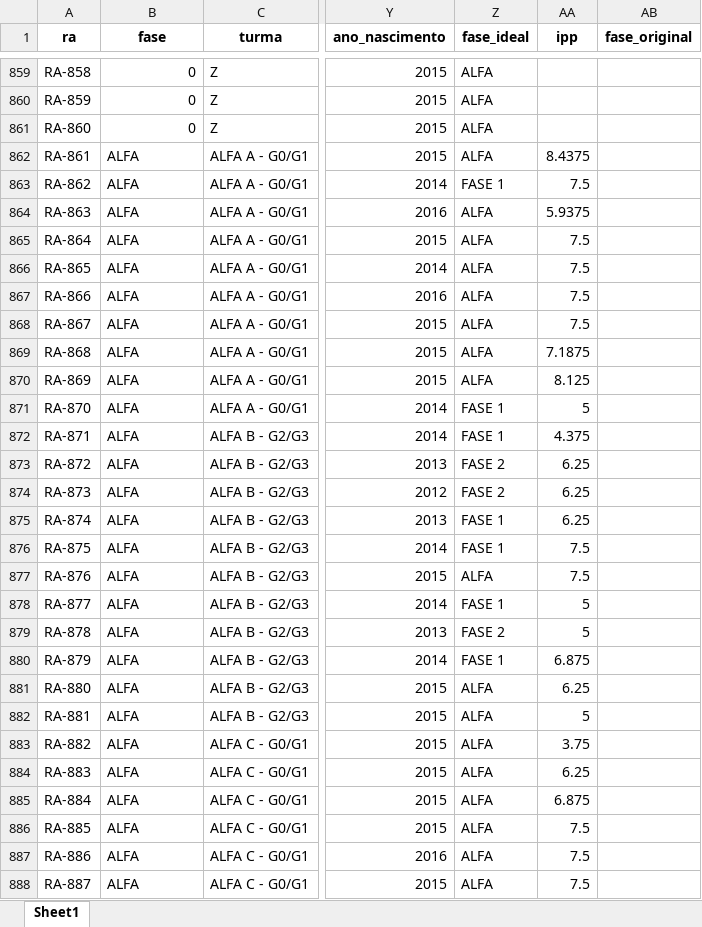
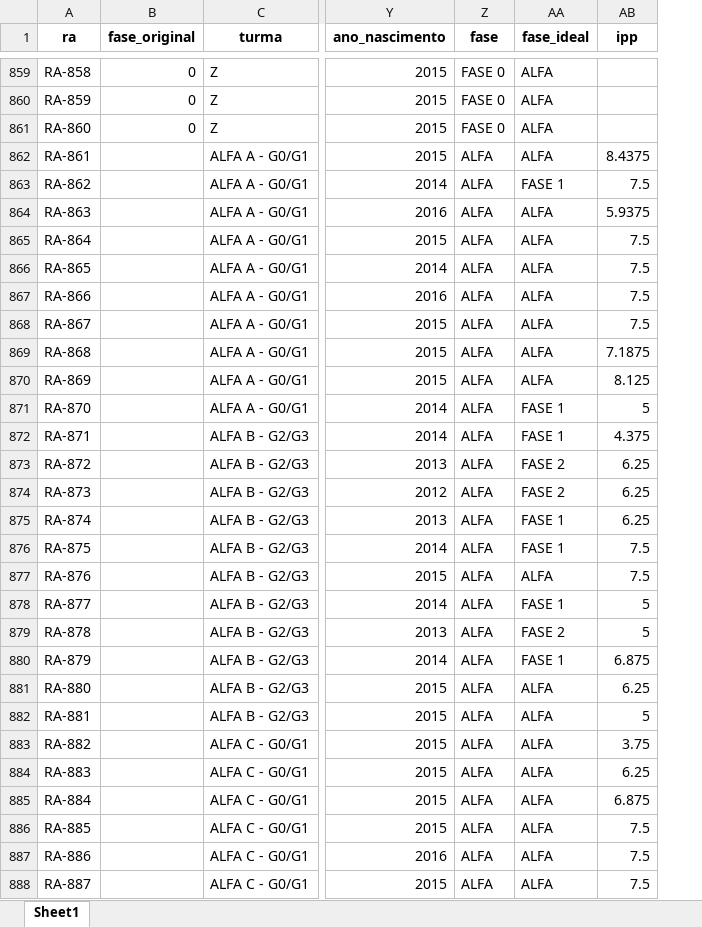
Before and after one commit to vbomura/tc5, an Excel workbook: Codigos/base_anos_limpo.xlsx, sheet Sheet1, drawn as a sheet; only a part is shown, gaps mark what is left out; values as stored, in another font and other column widths than the file's, no borders; removed rows and columns are numbered as before the commit, all else as after; the diff covers the shown part only; the diff names each change by its address in the sheet, - before the commit and + after, or states it on an @@ line.

Commit message:
Ajustes na coluna FASE base 2022

```diff
--- a/Codigos/base_anos_limpo.xlsx (sheet Sheet1)
+++ b/Codigos/base_anos_limpo.xlsx (sheet Sheet1)
+column Z (fase), rows 859-888: FASE 0 | FASE 0 | FASE 0 | ALFA | ALFA | ALFA | ALFA | ALFA | ALFA | ALFA | ALFA | ALFA | ALFA | ALFA | ALFA | ALFA | ALFA | ALFA | ALFA | ALFA | ALFA | ALFA | ALFA | ALFA | ALFA | ALFA | ALFA | ALFA | ALFA | ALFA
-column AB (fase_original), empty
-B1: fase
+B1: fase_original
-B862:B888 (fase_original): ALFA
+B862:B888 (fase_original): (empty)
```
Also changed, not shown: 1762 edited cells elsewhere in this sheet, 1 other file.
